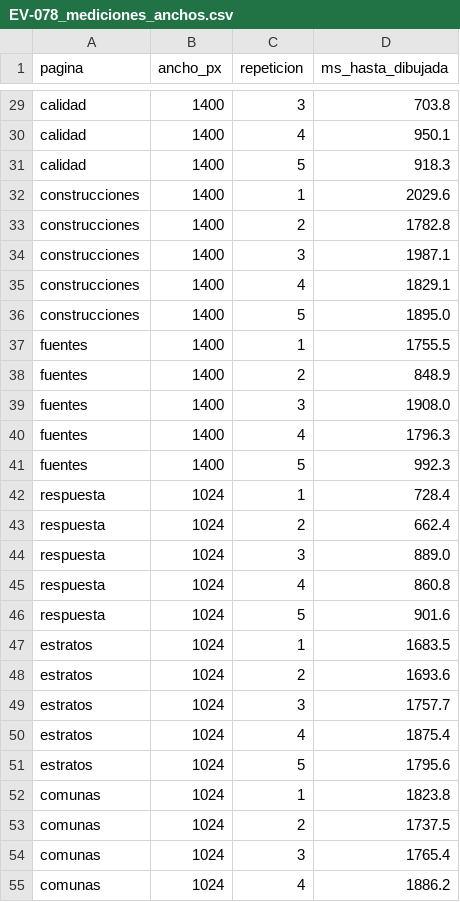
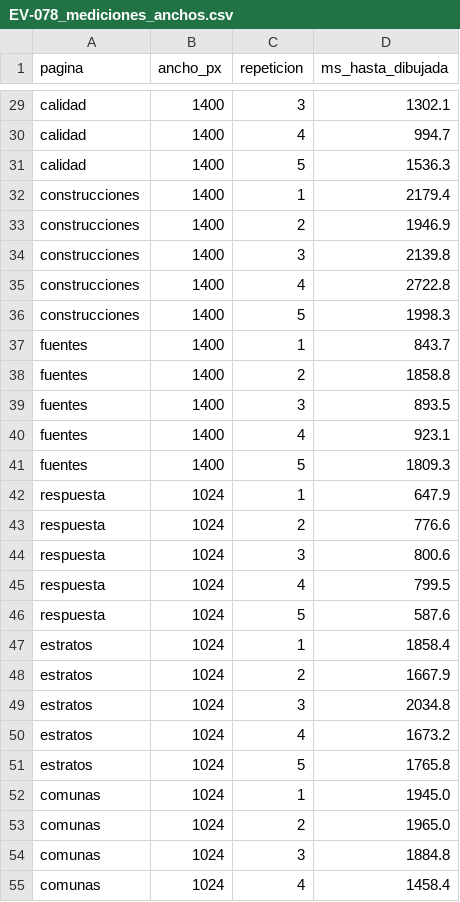
Before and after one commit to DanielAlxzBrand/etl-sismo-cali-2026, a CSV file: docs/evidencias/ajustes_ux/EV-078_mediciones_anchos.csv, drawn as a sheet; only a part is shown, gaps mark what is left out; the diff covers the shown part only; the diff names each change by its address in the sheet, - before the commit and + after, or states it on an @@ line.

```diff
--- a/docs/evidencias/ajustes_ux/EV-078_mediciones_anchos.csv
+++ b/docs/evidencias/ajustes_ux/EV-078_mediciones_anchos.csv
-D29 (ms_hasta_dibujada): 703.8
+D29 (ms_hasta_dibujada): 1302.1
-D30 (ms_hasta_dibujada): 950.1
+D30 (ms_hasta_dibujada): 994.7
-D31 (ms_hasta_dibujada): 918.3
+D31 (ms_hasta_dibujada): 1536.3
-D32 (ms_hasta_dibujada): 2029.6
+D32 (ms_hasta_dibujada): 2179.4
-D33 (ms_hasta_dibujada): 1782.8
+D33 (ms_hasta_dibujada): 1946.9
-D34 (ms_hasta_dibujada): 1987.1
+D34 (ms_hasta_dibujada): 2139.8
-D35 (ms_hasta_dibujada): 1829.1
+D35 (ms_hasta_dibujada): 2722.8
-D36 (ms_hasta_dibujada): 1895.0
+D36 (ms_hasta_dibujada): 1998.3
-D37 (ms_hasta_dibujada): 1755.5
+D37 (ms_hasta_dibujada): 843.7
-D38 (ms_hasta_dibujada): 848.9
+D38 (ms_hasta_dibujada): 1858.8
-D39 (ms_hasta_dibujada): 1908.0
+D39 (ms_hasta_dibujada): 893.5
-D40 (ms_hasta_dibujada): 1796.3
+D40 (ms_hasta_dibujada): 923.1
-D41 (ms_hasta_dibujada): 992.3
+D41 (ms_hasta_dibujada): 1809.3
-D42 (ms_hasta_dibujada): 728.4
+D42 (ms_hasta_dibujada): 647.9
-D43 (ms_hasta_dibujada): 662.4
+D43 (ms_hasta_dibujada): 776.6
-D44 (ms_hasta_dibujada): 889.0
+D44 (ms_hasta_dibujada): 800.6
-D45 (ms_hasta_dibujada): 860.8
+D45 (ms_hasta_dibujada): 799.5
-D46 (ms_hasta_dibujada): 901.6
+D46 (ms_hasta_dibujada): 587.6
-D47 (ms_hasta_dibujada): 1683.5
+D47 (ms_hasta_dibujada): 1858.4
-D48 (ms_hasta_dibujada): 1693.6
+D48 (ms_hasta_dibujada): 1667.9
-D49 (ms_hasta_dibujada): 1757.7
+D49 (ms_hasta_dibujada): 2034.8
-D50 (ms_hasta_dibujada): 1875.4
+D50 (ms_hasta_dibujada): 1673.2
-D51 (ms_hasta_dibujada): 1795.6
+D51 (ms_hasta_dibujada): 1765.8
-D52 (ms_hasta_dibujada): 1823.8
+D52 (ms_hasta_dibujada): 1945.0
-D53 (ms_hasta_dibujada): 1737.5
+D53 (ms_hasta_dibujada): 1965.0
-D54 (ms_hasta_dibujada): 1765.4
+D54 (ms_hasta_dibujada): 1884.8
-D55 (ms_hasta_dibujada): 1886.2
+D55 (ms_hasta_dibujada): 1458.4
```
Also changed, not shown: 93 edited cells elsewhere in this file, 14 other files.
